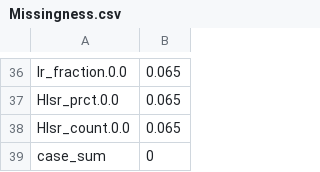
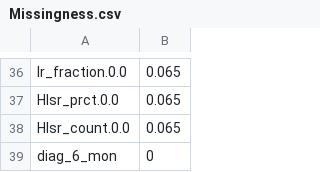
Before and after one commit to HuikeCheng/TDS_group2, a CSV file: output/Missingness.csv, drawn as a sheet; only a part is shown, gaps mark what is left out.

```diff
--- a/output/Missingness.csv
+++ b/output/Missingness.csv
@@ -38,2 +38,2 @@
 "Hlsr_count.0.0",0.065
-"case_sum",0
+"diag_6_mon",0
```
Also changed, not shown: output/TableOne.csv, 3 other files.
